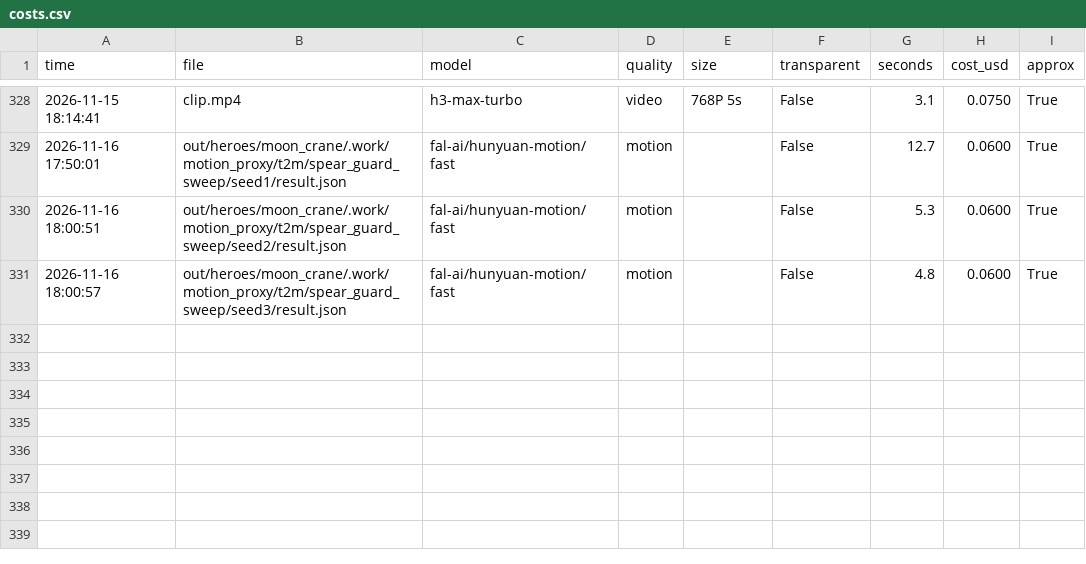
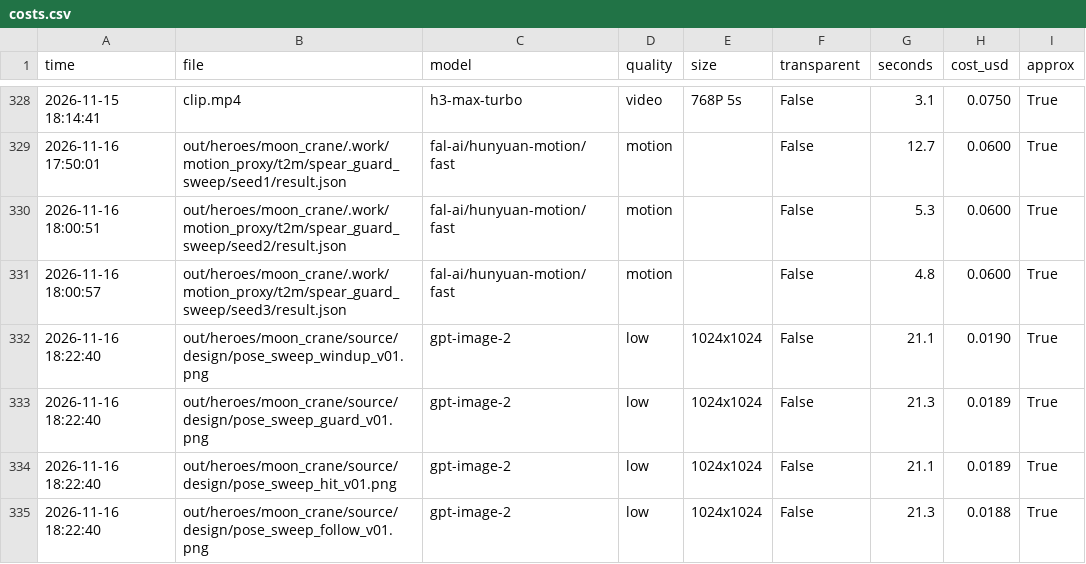
Before and after one commit to vinhtran6686/fal-lab, a CSV file: out/costs.csv, drawn as a sheet; only a part is shown, gaps mark what is left out.

```diff
--- a/out/costs.csv
+++ b/out/costs.csv
@@ -331 +331,5 @@ time,file,model,quality,size,transparent,seconds,cost_usd,approx
 2026-11-16 18:00:57,out/heroes/moon_crane/.work/motion_proxy/t2m/spear_guard_sweep/seed3/result.json,fal-ai/hunyuan-motion/fast,motion,,False,4.8,0.0600,True
+2026-11-16 18:22:40,out/heroes/moon_crane/source/design/pose_sweep_windup_v01.png,gpt-image-2,low,1024x1024,False,21.1,0.0190,True
+2026-11-16 18:22:40,out/heroes/moon_crane/source/design/pose_sweep_guard_v01.png,gpt-image-2,low,1024x1024,False,21.3,0.0189,True
+2026-11-16 18:22:40,out/heroes/moon_crane/source/design/pose_sweep_hit_v01.png,gpt-image-2,low,1024x1024,False,21.1,0.0189,True
+2026-11-16 18:22:40,out/heroes/moon_crane/source/design/pose_sweep_follow_v01.png,gpt-image-2,low,1024x1024,False,21.3,0.0188,True
```
Also changed, not shown: 14 other files.
